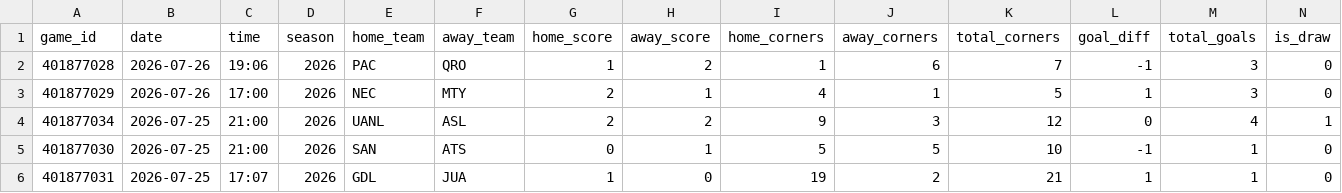
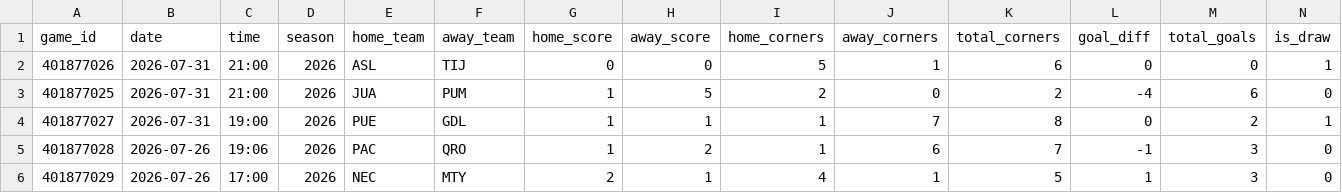
Before and after one commit to emilioandrade0/PickGOLD, a CSV file: src/data/liga_mx/raw/liga_mx_advanced_history.csv, drawn as a sheet; only a part is shown; the shorter side is filled out with more unchanged rows; rows hold the shown columns only; the diff names each change by its address in the sheet, - before the commit and + after, or states it on an @@ line.

```diff
--- a/src/data/liga_mx/raw/liga_mx_advanced_history.csv
+++ b/src/data/liga_mx/raw/liga_mx_advanced_history.csv
+row 2: 401877026 | 2026-07-31 | 21:00 | 2026 | ASL | TIJ | 0 | 0 | 5 | 1 | 6 | 0 | 0 | 1
+row 3: 401877025 | 2026-07-31 | 21:00 | 2026 | JUA | PUM | 1 | 5 | 2 | 0 | 2 | -4 | 6 | 0
+row 4: 401877027 | 2026-07-31 | 19:00 | 2026 | PUE | GDL | 1 | 1 | 1 | 7 | 8 | 0 | 2 | 1
```
Also changed, not shown: src/data/kbo/raw/kbo_advanced_history.csv, src/data/lmb/raw/lmb_advanced_history.csv, 27 other files.
